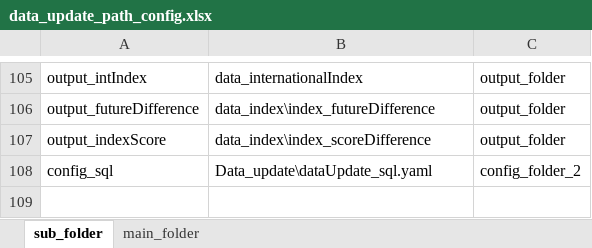
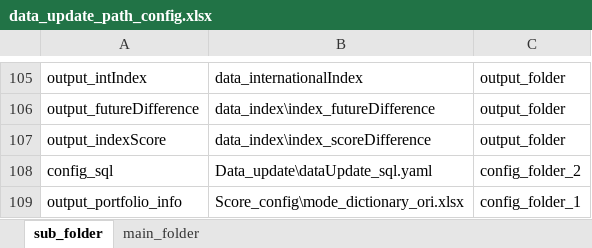
Before and after one commit to kaicmd0416/code_new, an Excel workbook: Data_update/config_path/data_update_path_config.xlsx, sheet sub_folder, drawn as a sheet; only a part is shown, gaps mark what is left out; values as stored, in another font and other column widths than the file's, no borders; the diff names each change by its address in the sheet, - before the commit and + after, or states it on an @@ line.

```diff
--- a/Data_update/config_path/data_update_path_config.xlsx (sheet sub_folder)
+++ b/Data_update/config_path/data_update_path_config.xlsx (sheet sub_folder)
+row 109: output_portfolio_info | Score_config\mode_dictionary_ori.xlsx | config_folder_1
```
Also changed, not shown: Data_update/config_project/Data_update/data_source_priority_config.xlsx, config/Score_config/config_score_mode.xlsx, 42 other files.
